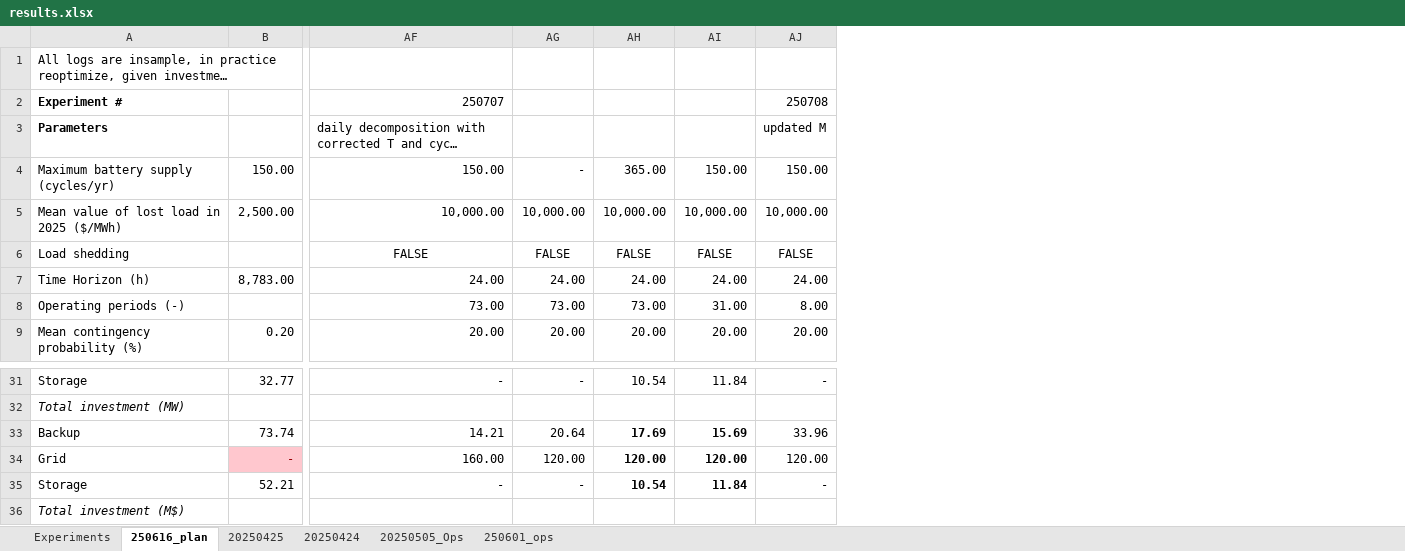
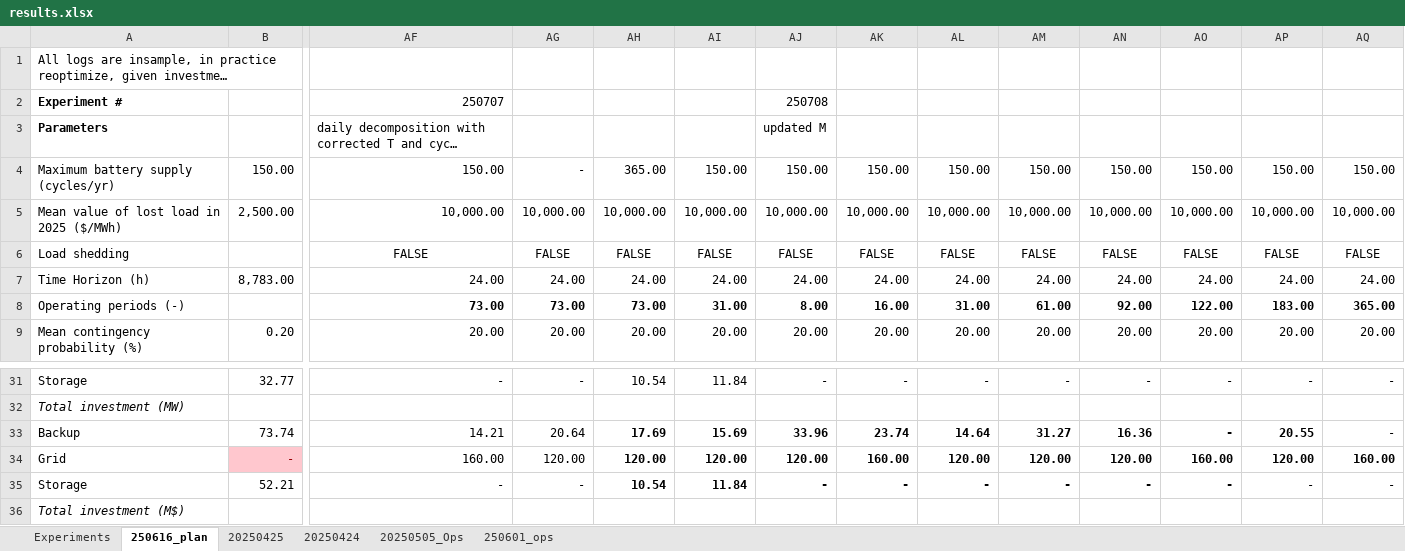
Before and after one commit to mit-shin-group/storage-value, an Excel workbook: results/results.xlsx, sheet 250616_plan, drawn as a sheet; only a part is shown, gaps mark what is left out; long unchanged cells end in …; values as stored, in another font and other column widths than the file's, no borders; the diff names each change by its address in the sheet, - before the commit and + after, or states it on an @@ line.

Commit message:
update results with strided peak-shaving runs

```diff
--- a/results/results.xlsx (sheet 250616_plan)
+++ b/results/results.xlsx (sheet 250616_plan)
+column AK, rows 4-9: 150.00 | 10,000.00 | FALSE | 24.00 | 16.00 | 20.00; rows 31-35: - |  | 23.74 | 160.00 | -
+column AL, rows 4-9: 150.00 | 10,000.00 | FALSE | 24.00 | 31.00 | 20.00; rows 31-35: - |  | 14.64 | 120.00 | -
+column AM, rows 4-9: 150.00 | 10,000.00 | FALSE | 24.00 | 61.00 | 20.00; rows 31-35: - |  | 31.27 | 120.00 | -
+column AN, rows 4-9: 150.00 | 10,000.00 | FALSE | 24.00 | 92.00 | 20.00; rows 31-35: - |  | 16.36 | 120.00 | -
+column AO, rows 4-9: 150.00 | 10,000.00 | FALSE | 24.00 | 122.00 | 20.00; rows 31-35: - |  | - | 160.00 | -
+column AP, rows 4-9: 150.00 | 10,000.00 | FALSE | 24.00 | 183.00 | 20.00; rows 31-35: - |  | 20.55 | 120.00 | -
+column AQ, rows 4-9: 150.00 | 10,000.00 | FALSE | 24.00 | 365.00 | 20.00; rows 31-35: - |  | - | 160.00 | -
-AF8:AJ8 bold: off
+AF8:AJ8 bold: on
-AJ33:AJ35 bold: off
+AJ33:AJ35 bold: on
```
Also changed, not shown: 1 other file.
